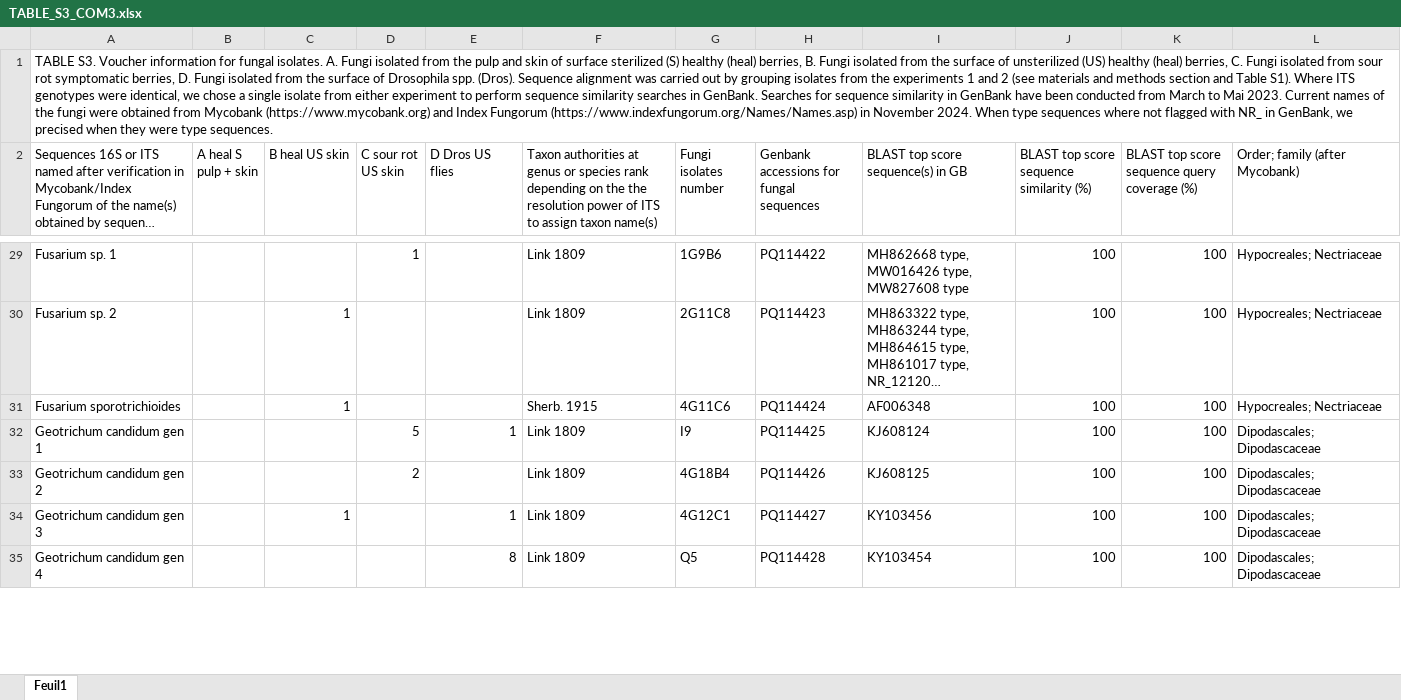
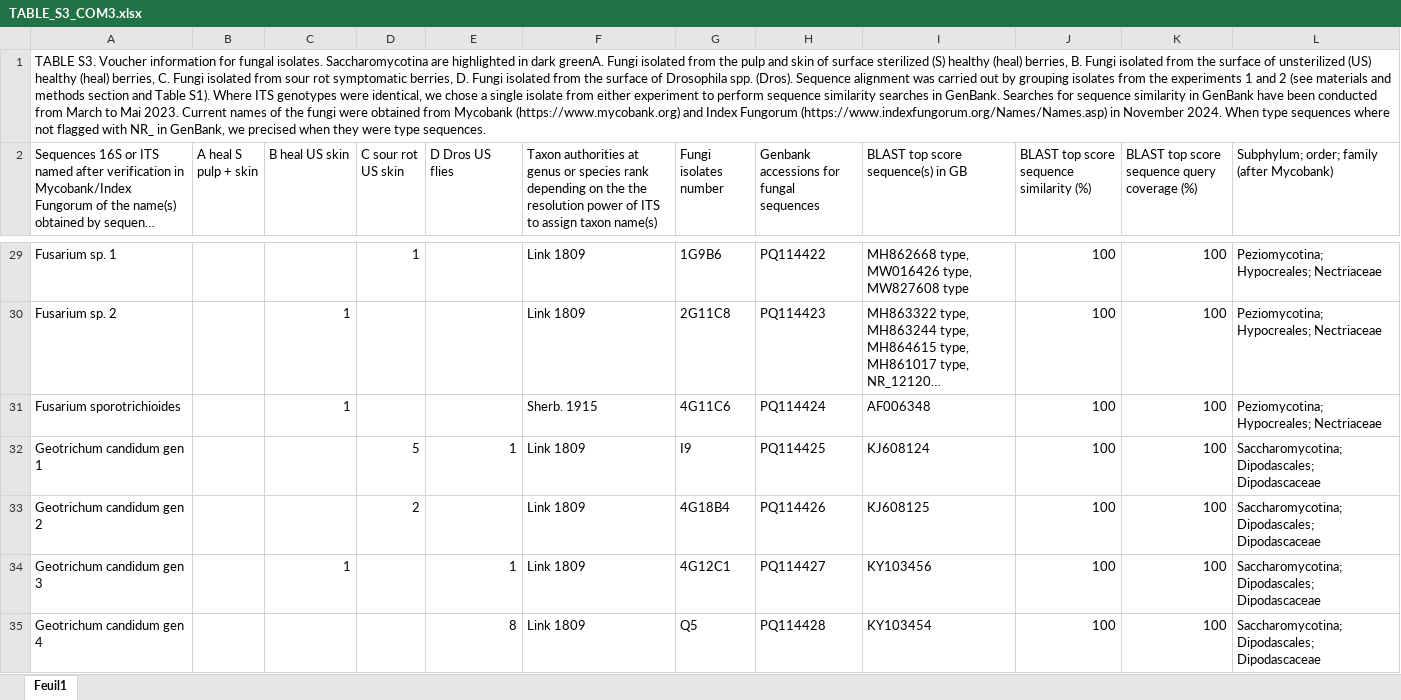
Before and after one commit to agroscope-ch/sour-rot, an Excel workbook: Data/TABLE_S3_COM3.xlsx, sheet Feuil1, drawn as a sheet; only a part is shown, gaps mark what is left out; long unchanged cells end in …; values as stored, in another font and other column widths than the file's, no cell formats; table styles not drawn; the diff covers the shown part only; the diff names each change by its address in the sheet, - before the commit and + after, or states it on an @@ line.

```diff
--- a/Data/TABLE_S3_COM3.xlsx (sheet Feuil1)
+++ b/Data/TABLE_S3_COM3.xlsx (sheet Feuil1)
-A1: …fungal isolates. A. Fungi isolated…
+A1: …fungal isolates. Saccharomycotina are highlighted in dark greenA. Fungi isolated…
-L2: Order; family (after Mycobank)
+L2: Subphylum; order; family (after Mycobank)
-L29:L31: Hypocreales; Nectriaceae
+L29:L31: Peziomycotina; Hypocreales; Nectriaceae
-L32:L35: Dipodascales; Dipodascaceae
+L32:L35: Saccharomycotina; Dipodascales; Dipodascaceae
```
Also changed, not shown: 128 edited cells elsewhere in this sheet, cell formats, Data/TABLE_S1_COM1.xlsx, Data/TABLE_S2_COM2.xlsx.
